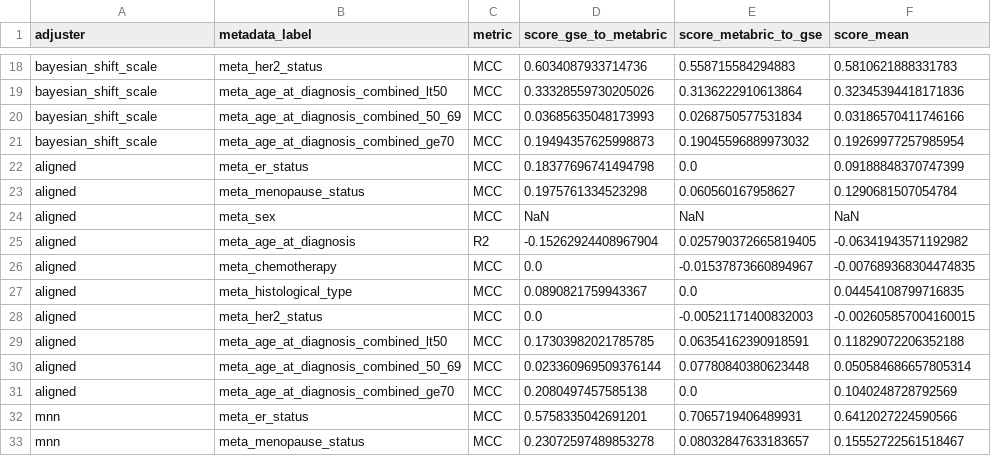
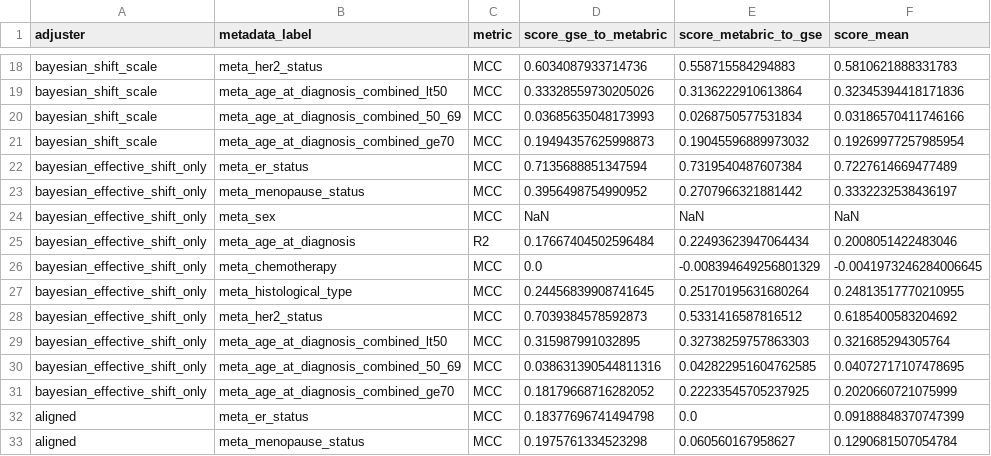
Before and after one commit to srp33/BioPreserve, a CSV file: validate_adjusters/outputs/classification_results.csv, drawn as a sheet; only a part is shown, gaps mark what is left out; the shorter side is filled out with more unchanged rows; the diff covers the shown part only.

Commit message:
A bunch of analysis to find the limits of shift and scale

```diff
--- a/validate_adjusters/outputs/classification_results.csv
+++ b/validate_adjusters/outputs/classification_results.csv
@@ -21,2 +21,12 @@ bayesian_shift_scale,meta_age_at_diagnosis_combined_50_69,MCC,0.0368563504817399
 bayesian_shift_scale,meta_age_at_diagnosis_combined_ge70,MCC,0.19494357625998873,0.19045596889973032,0.19269977257985954
+bayesian_effective_shift_only,meta_er_status,MCC,0.7135688851347594,0.7319540487607384,0.7227614669477489
+bayesian_effective_shift_only,meta_menopause_status,MCC,0.3956498754990952,0.2707966321881442,0.3332232538436197
+bayesian_effective_shift_only,meta_sex,MCC,NaN,NaN,NaN
+bayesian_effective_shift_only,meta_age_at_diagnosis,R2,0.17667404502596484,0.22493623947064434,0.2008051422483046
+bayesian_effective_shift_only,meta_chemotherapy,MCC,0.0,-0.008394649256801329,-0.0041973246284006645
+bayesian_effective_shift_only,meta_histological_type,MCC,0.24456839908741645,0.25170195631680264,0.24813517770210955
+bayesian_effective_shift_only,meta_her2_status,MCC,0.7039384578592873,0.5331416587816512,0.6185400583204692
+bayesian_effective_shift_only,meta_age_at_diagnosis_combined_lt50,MCC,0.315987991032895,0.32738259757863303,0.321685294305764
+bayesian_effective_shift_only,meta_age_at_diagnosis_combined_50_69,MCC,0.038631390544811316,0.042822951604762585,0.04072717107478695
+bayesian_effective_shift_only,meta_age_at_diagnosis_combined_ge70,MCC,0.18179668716282052,0.22233545705237925,0.2020660721075999
 aligned,meta_er_status,MCC,0.18377696741494798,0.0,0.09188848370747399
```
Also changed, not shown: 20 added rows elsewhere in this file, 58 other files.
